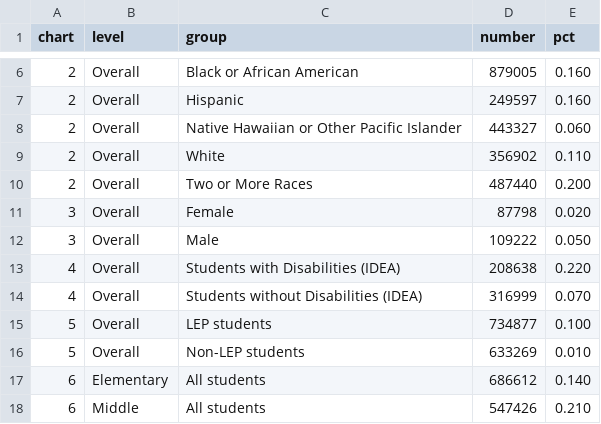
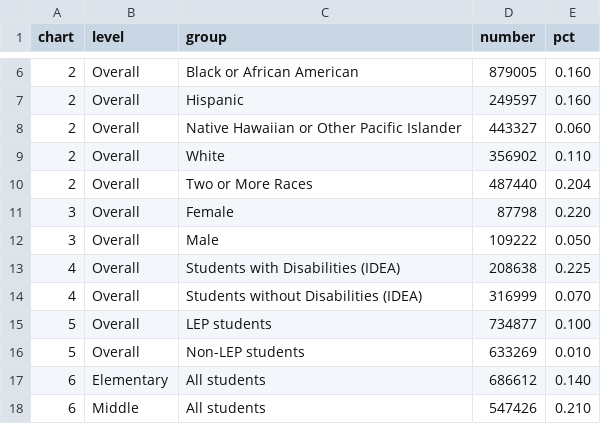
Before and after one commit to slee-w/slee-w.github.io, a TSV file: Data/c1.tsv, drawn as a sheet; only a part is shown, gaps mark what is left out.

```diff
--- a/Data/c1.tsv
+++ b/Data/c1.tsv
@@ -9,6 +9,6 @@ chart	level	group	number	pct
 2	Overall	White	356902	0.110
-2	Overall	Two or More Races	487440	0.200
-3	Overall	Female	87798	0.020
+2	Overall	Two or More Races	487440	0.204
+3	Overall	Female	87798	0.220
 3	Overall	Male	109222	0.050
-4	Overall	Students with Disabilities (IDEA)	208638	0.220
+4	Overall	Students with Disabilities (IDEA)	208638	0.225
 4	Overall	Students without Disabilities (IDEA)	316999	0.070
```
Also changed, not shown: 4 other files.
